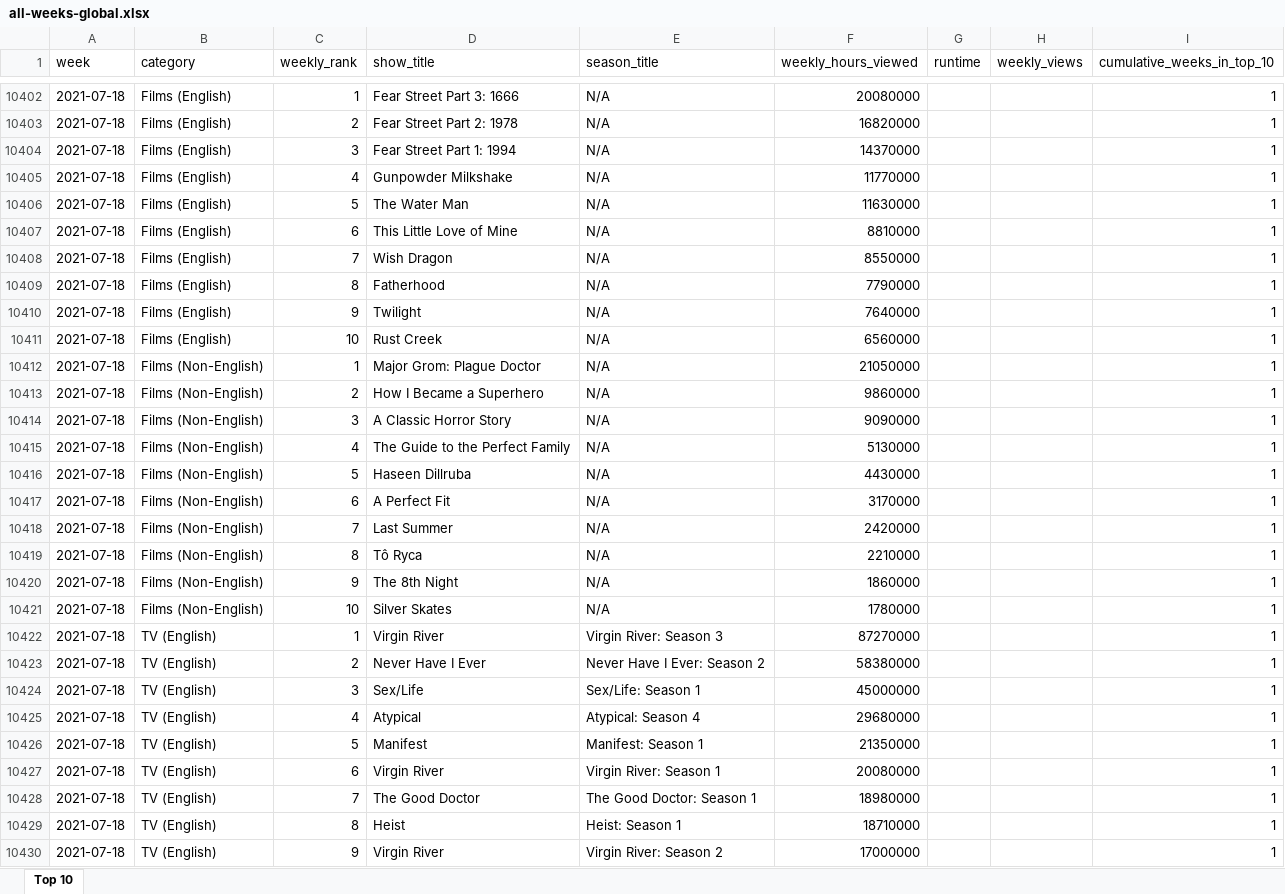
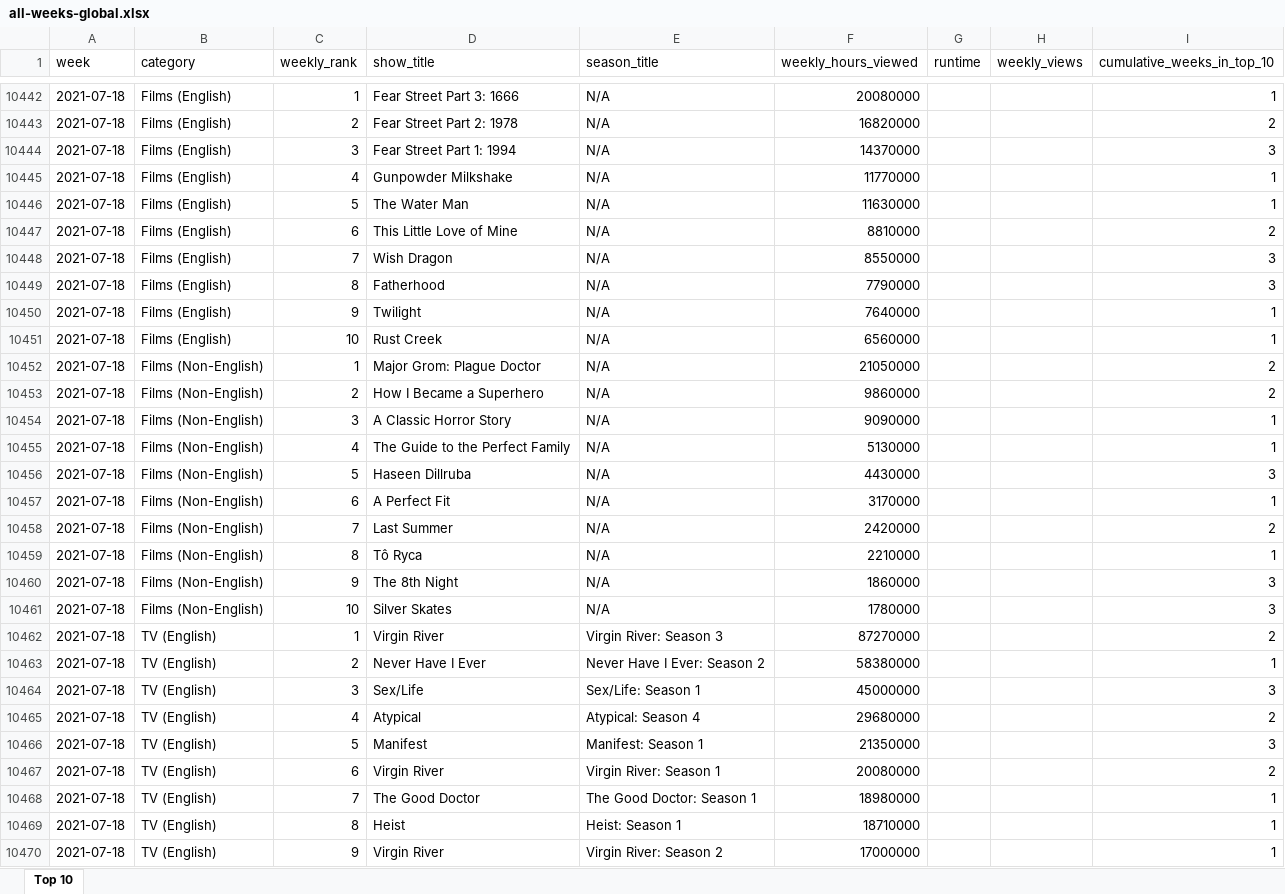
Before and after one commit to lerocha/netflixdb, an Excel workbook: src/main/resources/reports/all-weeks-global.xlsx, sheet Top 10, drawn as a sheet; only a part is shown, gaps mark what is left out; values as stored, in another font and other column widths than the file's, no borders; addresses are those after the commit; the diff covers the shown part only; the diff names each change by its address in the sheet, - before the commit and + after, or states it on an @@ line.

```diff
--- a/src/main/resources/reports/all-weeks-global.xlsx (sheet Top 10)
+++ b/src/main/resources/reports/all-weeks-global.xlsx (sheet Top 10)
-I10443 (cumulative_weeks_in_top_10): 1
+I10443 (cumulative_weeks_in_top_10): 2
-I10444 (cumulative_weeks_in_top_10): 1
+I10444 (cumulative_weeks_in_top_10): 3
-I10447 (cumulative_weeks_in_top_10): 1
+I10447 (cumulative_weeks_in_top_10): 2
-I10448:I10449 (cumulative_weeks_in_top_10): 1
+I10448:I10449 (cumulative_weeks_in_top_10): 3
-I10452:I10453 (cumulative_weeks_in_top_10): 1
+I10452:I10453 (cumulative_weeks_in_top_10): 2
-I10456 (cumulative_weeks_in_top_10): 1
+I10456 (cumulative_weeks_in_top_10): 3
-I10458 (cumulative_weeks_in_top_10): 1
+I10458 (cumulative_weeks_in_top_10): 2
-I10460:I10461 (cumulative_weeks_in_top_10): 1
+I10460:I10461 (cumulative_weeks_in_top_10): 3
-I10462 (cumulative_weeks_in_top_10): 1
+I10462 (cumulative_weeks_in_top_10): 2
-I10464 (cumulative_weeks_in_top_10): 1
+I10464 (cumulative_weeks_in_top_10): 3
-I10465 (cumulative_weeks_in_top_10): 1
+I10465 (cumulative_weeks_in_top_10): 2
-I10466 (cumulative_weeks_in_top_10): 1
+I10466 (cumulative_weeks_in_top_10): 3
-I10467 (cumulative_weeks_in_top_10): 1
+I10467 (cumulative_weeks_in_top_10): 2
```
Also changed, not shown: 120 added rows and 126 edited cells elsewhere in this sheet.
